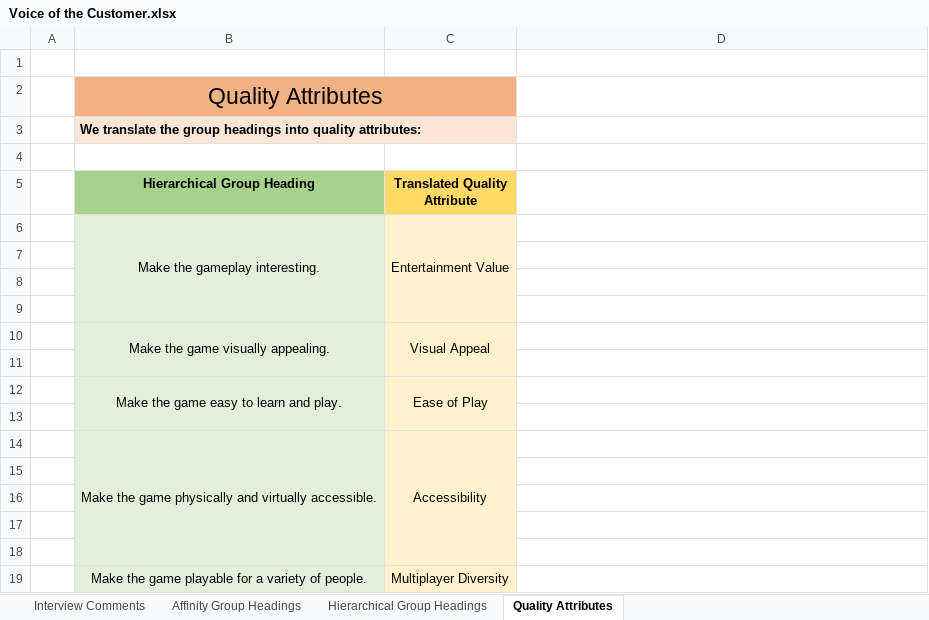
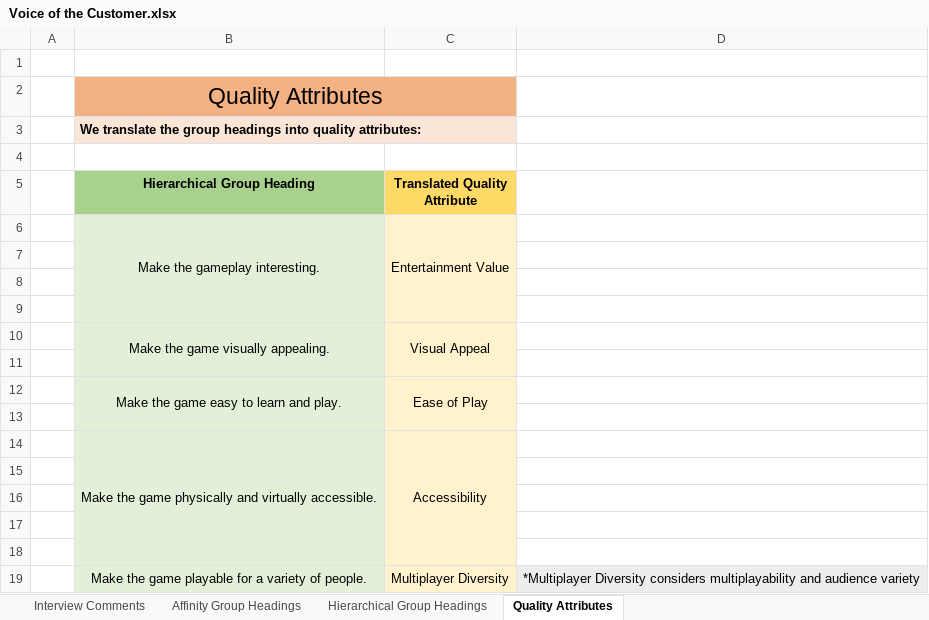
Before and after one commit to SUTDSabari/ESA_2019_Team19, an Excel workbook: 03 User Characteristics/Voice of the Customer.xlsx, sheet Quality Attributes, drawn as a sheet; values as stored, in another font and other column widths than the file's, no borders; the diff names each change by its address in the sheet, - before the commit and + after, or states it on an @@ line.

Commit message:
Update Quality Attributes

```diff
--- a/03 User Characteristics/Voice of the Customer.xlsx (sheet Quality Attributes)
+++ b/03 User Characteristics/Voice of the Customer.xlsx (sheet Quality Attributes)
-D19: (empty)
+D19: *Multiplayer Diversity considers multiplayability and audience variety
-D19 fill: none
+D19 fill: #EDEDED
```
